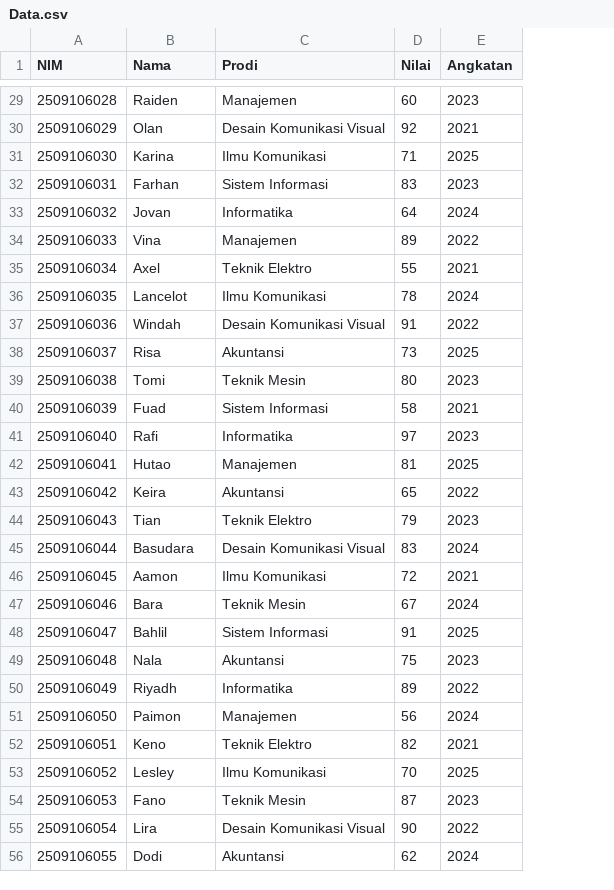
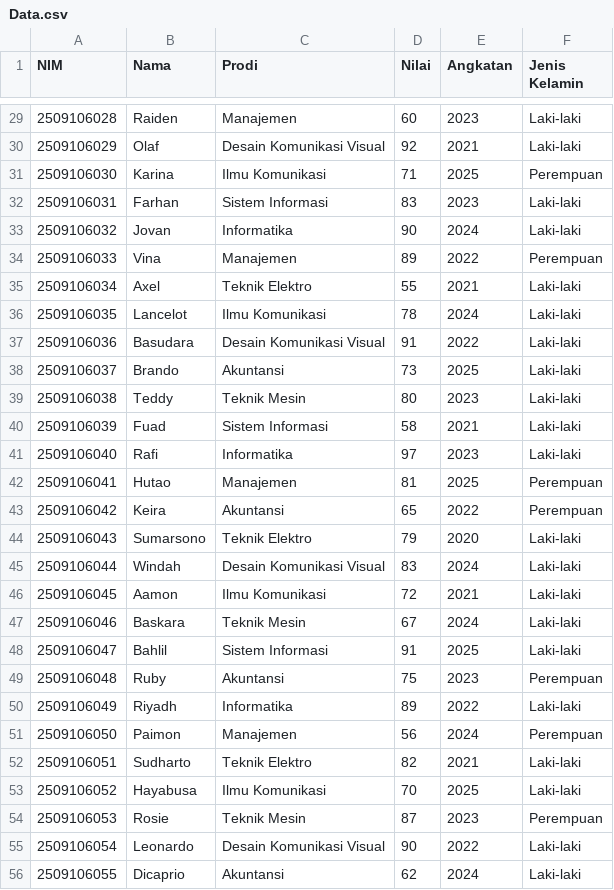
Before and after one commit to BakilTechh/BakiDigit, a CSV file: Data.csv, drawn as a sheet; only a part is shown, gaps mark what is left out; the diff covers the shown part only; the diff names each change by its address in the sheet, - before the commit and + after, or states it on an @@ line.

```diff
--- a/Data.csv
+++ b/Data.csv
+column F (Jenis Kelamin), rows 29-56: Laki-laki | Laki-laki | Perempuan | Laki-laki | Laki-laki | Perempuan | Laki-laki | Laki-laki | Laki-laki | Laki-laki | Laki-laki | Laki-laki | Laki-laki | Perempuan | Perempuan | Laki-laki | Laki-laki | Laki-laki | Laki-laki | Laki-laki | Perempuan | Laki-laki | Perempuan | Laki-laki | Laki-laki | Perempuan | Laki-laki | Laki-laki
-B30 (Nama): Olan
+B30 (Nama): Olaf
-D33 (Nilai): 64
+D33 (Nilai): 90
-B37 (Nama): Windah
+B37 (Nama): Basudara
-B38 (Nama): Risa
+B38 (Nama): Brando
-B39 (Nama): Tomi
+B39 (Nama): Teddy
-B44 (Nama): Tian
+B44 (Nama): Sumarsono
-E44 (Angkatan): 2023
+E44 (Angkatan): 2020
-B45 (Nama): Basudara
+B45 (Nama): Windah
-B47 (Nama): Bara
+B47 (Nama): Baskara
-B49 (Nama): Nala
+B49 (Nama): Ruby
-B52 (Nama): Keno
+B52 (Nama): Sudharto
-B53 (Nama): Lesley
+B53 (Nama): Hayabusa
-B54 (Nama): Fano
+B54 (Nama): Rosie
-B55 (Nama): Lira
+B55 (Nama): Leonardo
-B56 (Nama): Dodi
+B56 (Nama): Dicaprio
```
Also changed, not shown: 21 edited cells elsewhere in this file, 1 other file.
